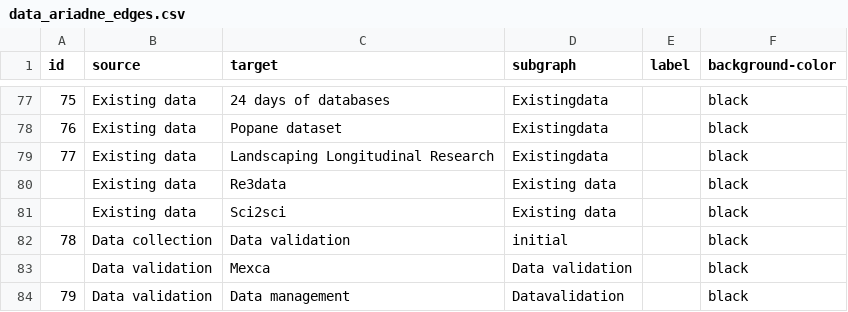
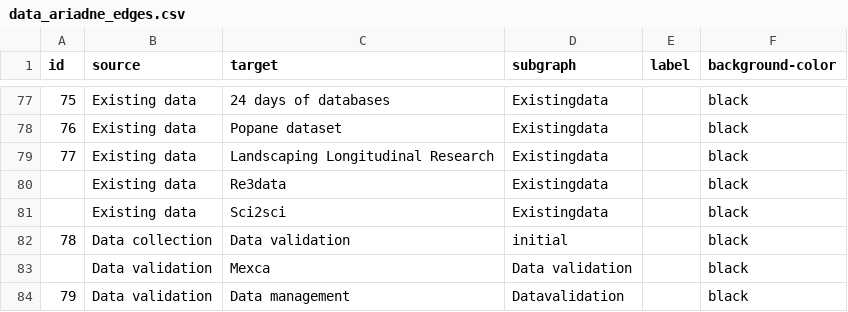
Before and after one commit to IGOR-bioDGPs/ARIADNE, a CSV file: testbook/data/data_ariadne_edges.csv, drawn as a sheet; only a part is shown, gaps mark what is left out.

Commit message:
Update data_ariadne_edges.csv

```diff
--- a/testbook/data/data_ariadne_edges.csv
+++ b/testbook/data/data_ariadne_edges.csv
@@ -79,4 +79,4 @@ id;source;target;subgraph;label;background-color
 77;Existing data;Landscaping Longitudinal Research;Existingdata;;black
-;Existing data;Re3data;Existing data;;black
-;Existing data;Sci2sci;Existing data;;black
+;Existing data;Re3data;Existingdata;;black
+;Existing data;Sci2sci;Existingdata;;black
 78;Data collection;Data validation;initial;;black
```
